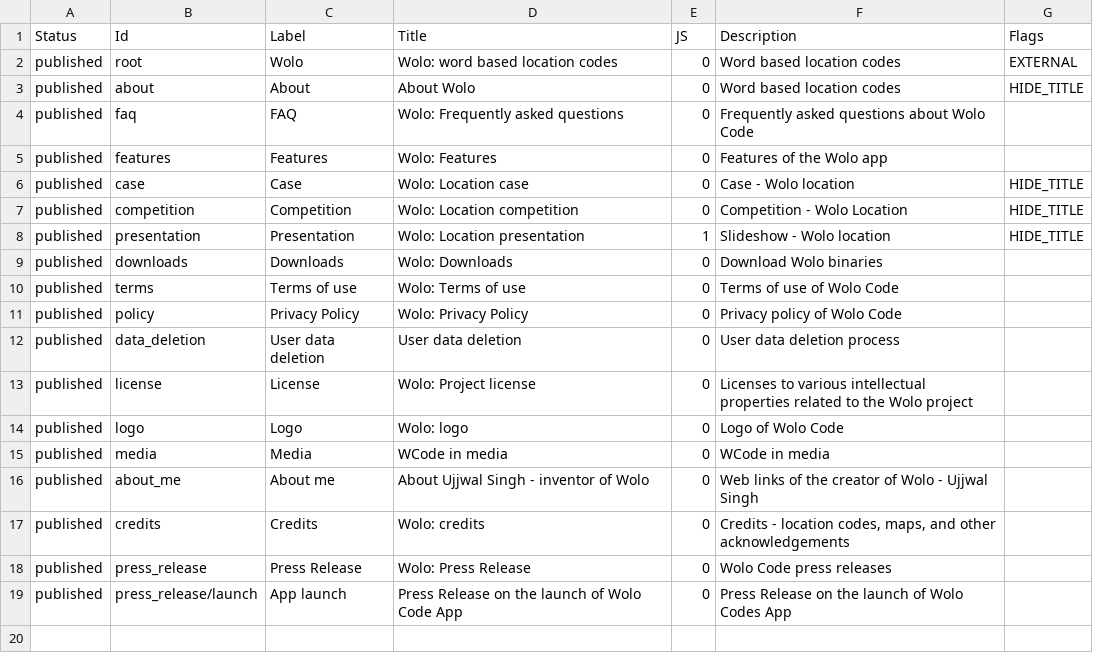
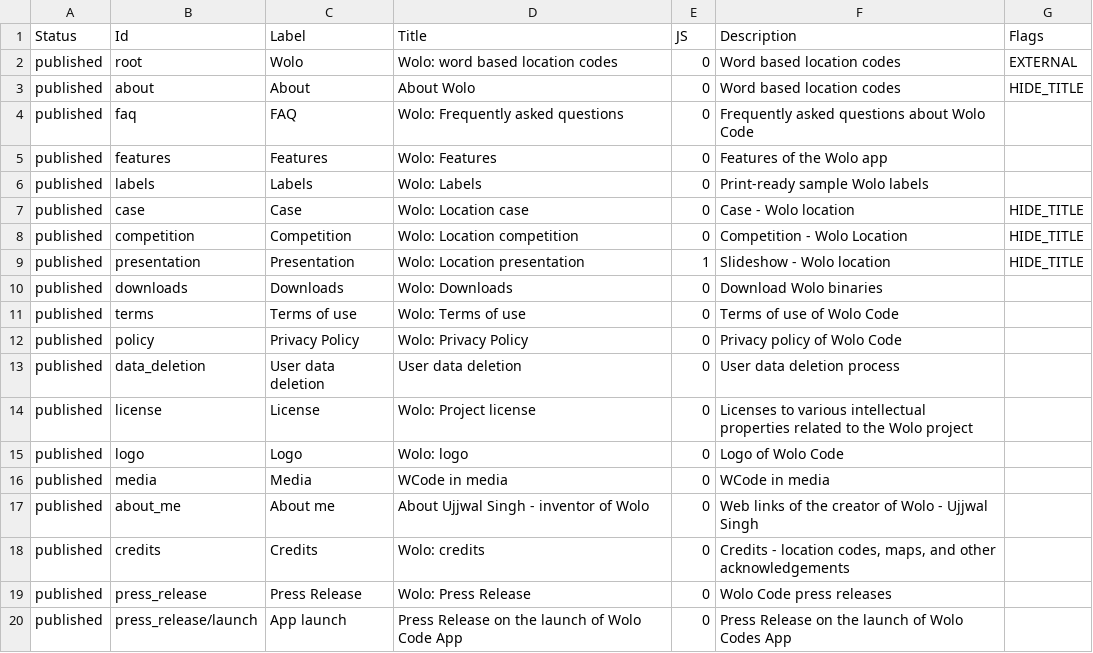
Before and after one commit to wolo-code/web-site, a TSV file: Config/ID.tsv, drawn as a sheet; the diff names each change by its address in the sheet, - before the commit and + after, or states it on an @@ line.

```diff
--- a/Config/ID.tsv
+++ b/Config/ID.tsv
+row 6: published | labels | Labels | Wolo: Labels | 0 | Print-ready sample Wolo labels
```
Also changed, not shown: Config/URL.tsv, 11 other files.
